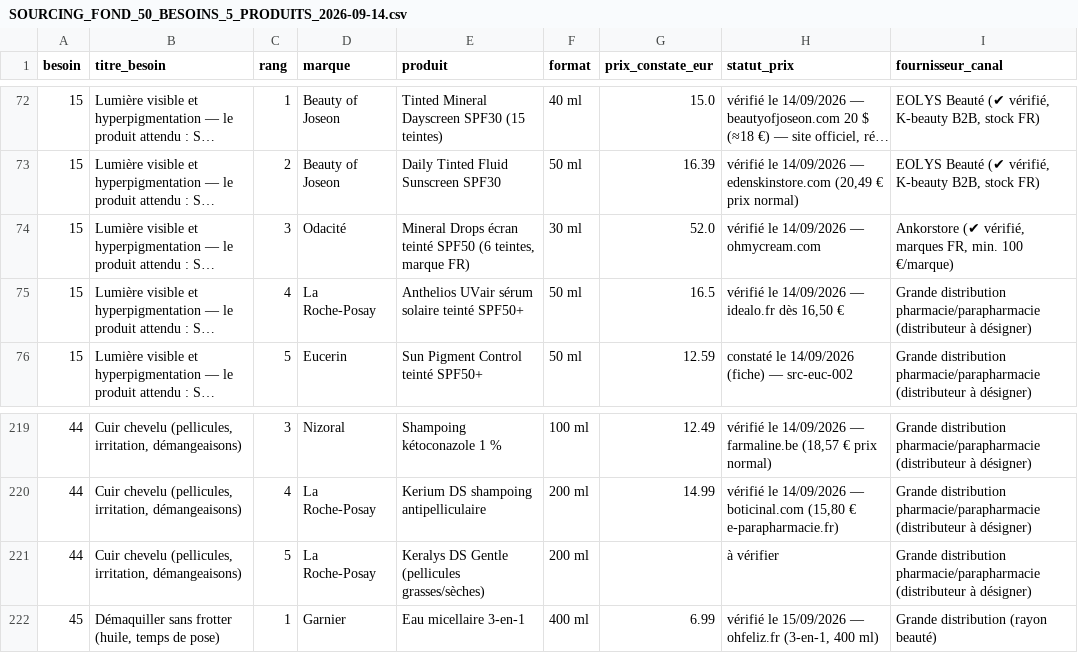
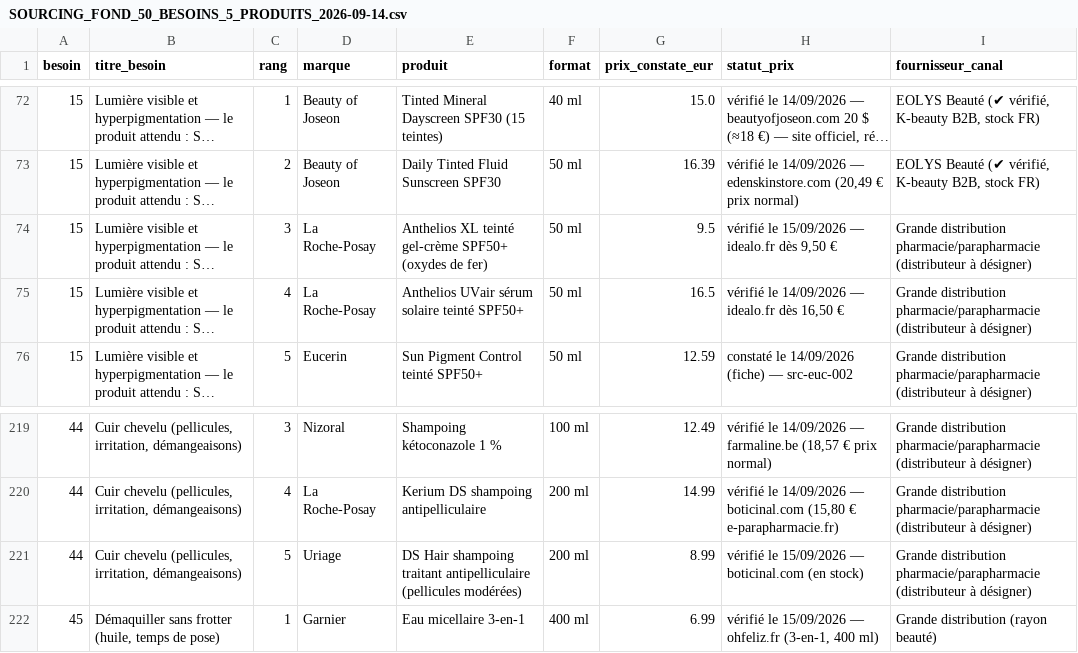
Before and after one commit to Huberaya/Kurla-, a CSV file: docs/sourcing/SOURCING_FOND_50_BESOINS_5_PRODUITS_2026-09-14.csv, drawn as a sheet; only a part is shown, gaps mark what is left out; long unchanged cells end in …; the diff names each change by its address in the sheet, - before the commit and + after, or states it on an @@ line.

Commit message:
Sourcing de fond : 3e passe — #15 Odacité 52€ remplacé par LRP teinté dès 9,50€, #44 Keralys (sans prix FR) remplacé par Uriage DS Hair 8,99€, tonique glycolique TO converti en FR (13,15–14,59€) — 243/250 prix, max 31,99€

```diff
--- a/docs/sourcing/SOURCING_FOND_50_BESOINS_5_PRODUITS_2026-09-14.csv
+++ b/docs/sourcing/SOURCING_FOND_50_BESOINS_5_PRODUITS_2026-09-14.csv
-D74 (marque): Odacité
+D74 (marque): La Roche-Posay
-E74 (produit): Mineral Drops écran teinté SPF50 (6 teintes, marque FR)
+E74 (produit): Anthelios XL teinté gel-crème SPF50+ (oxydes de fer)
-F74 (format): 30 ml
+F74 (format): 50 ml
-G74 (prix_constate_eur): 52.0
+G74 (prix_constate_eur): 9.5
-H74 (statut_prix): vérifié le 14/09/2026 — ohmycream.com
+H74 (statut_prix): vérifié le 15/09/2026 — idealo.fr dès 9,50 €
-I74 (fournisseur_canal): Ankorstore (✔ vérifié, marques FR, min. 100 €/marque)
+I74 (fournisseur_canal): Grande distribution pharmacie/parapharmacie (distributeur à désigner)
-D221 (marque): La Roche-Posay
+D221 (marque): Uriage
-E221 (produit): Keralys DS Gentle (pellicules grasses/sèches)
+E221 (produit): DS Hair shampoing traitant antipelliculaire (pellicules modérées)
-G221 (prix_constate_eur): (empty)
+G221 (prix_constate_eur): 8.99
-H221 (statut_prix): à vérifier
+H221 (statut_prix): vérifié le 15/09/2026 — boticinal.com (en stock)
```
Also changed, not shown: 3 other files.
